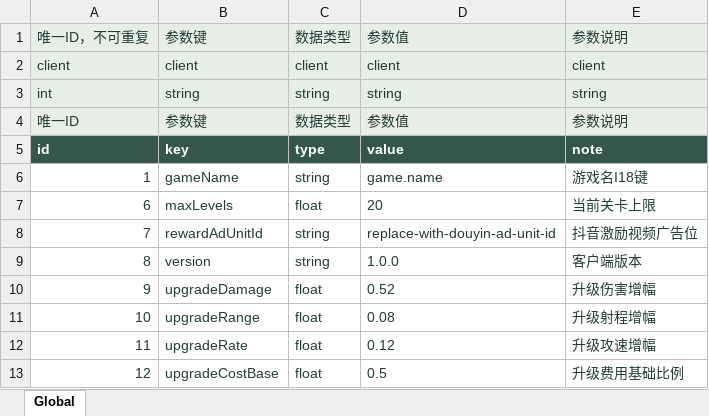
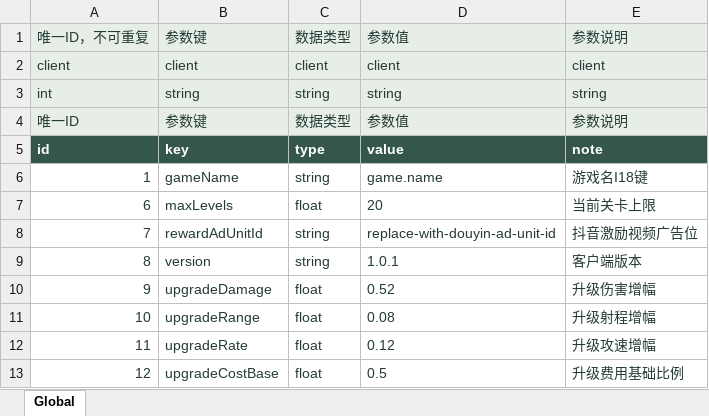
Before and after one commit to zhao1234pan/DEMO001, an Excel workbook: design/tables/Global.xlsx, sheet Global, drawn as a sheet; only a part is shown; values as stored, in another font and other column widths than the file's, no borders; the diff names each change by its address in the sheet, - before the commit and + after, or states it on an @@ line.

```diff
--- a/design/tables/Global.xlsx (sheet Global)
+++ b/design/tables/Global.xlsx (sheet Global)
-D9: 1.0.0
+D9: 1.0.1
```
Also changed, not shown: 9 other files.
